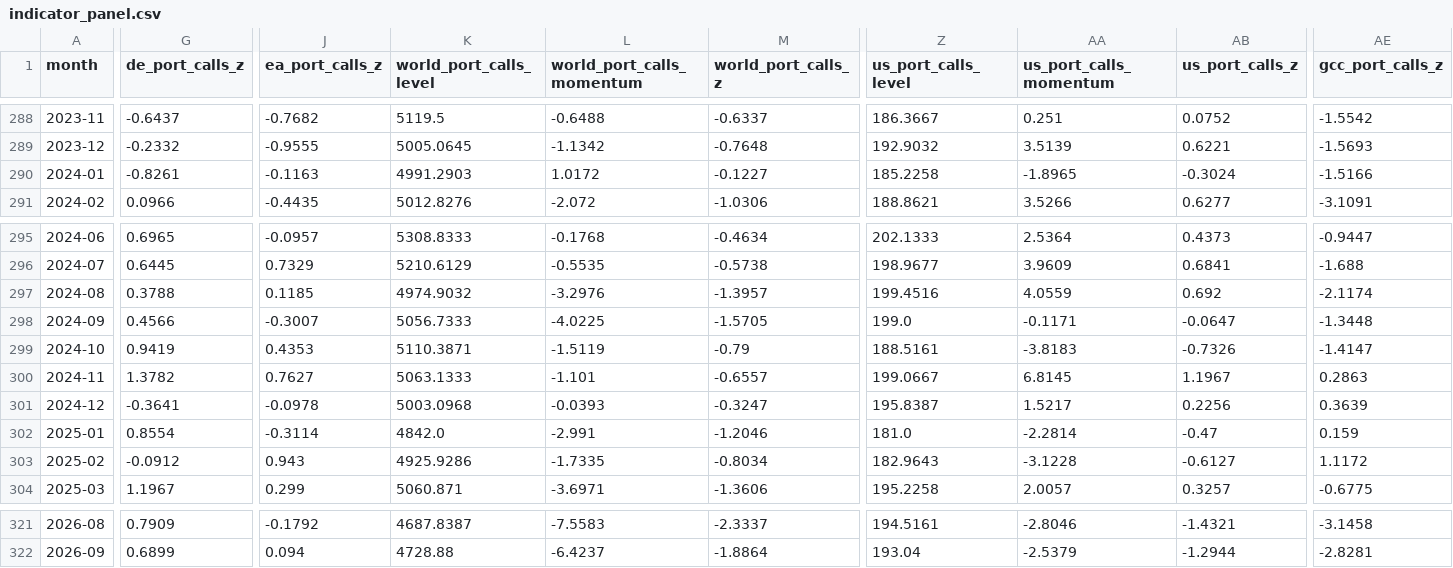
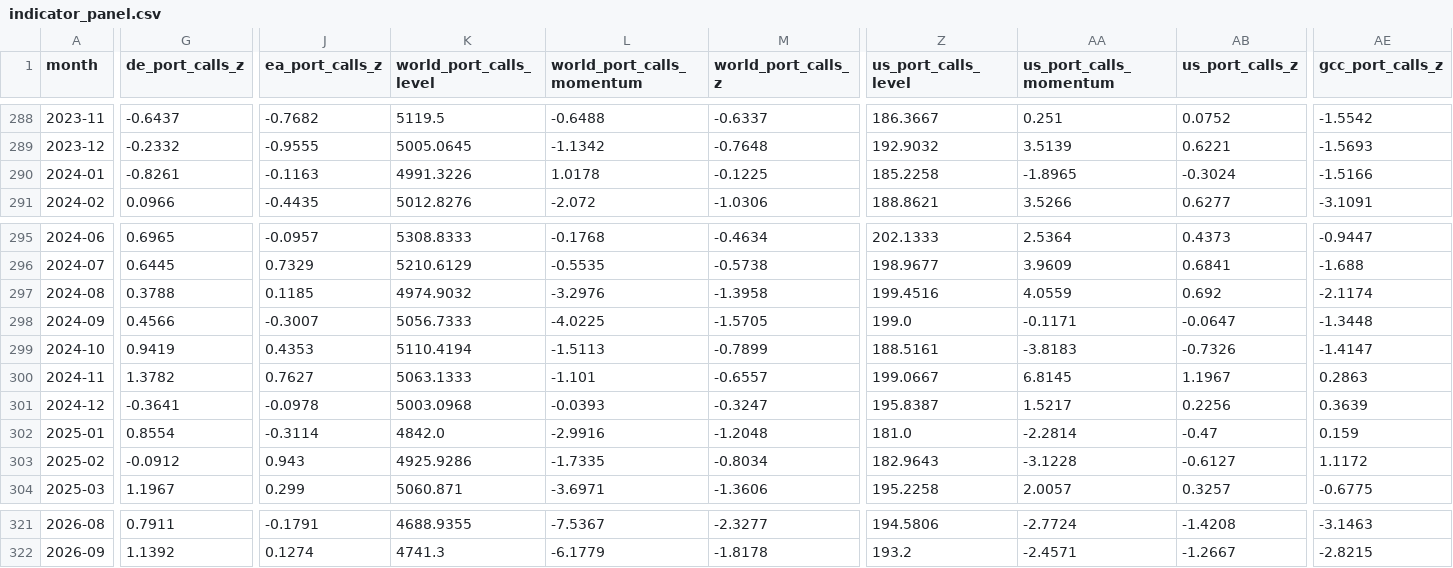
Before and after one commit to benrogacki/scoring-engine, a CSV file: live/indicator_panel.csv, drawn as a sheet; only a part is shown, gaps mark what is left out; the diff covers the shown part only; the diff names each change by its address in the sheet, - before the commit and + after, or states it on an @@ line.

```diff
--- a/live/indicator_panel.csv
+++ b/live/indicator_panel.csv
-K290 (world_port_calls_level): 4991.2903
+K290 (world_port_calls_level): 4991.3226
-L290 (world_port_calls_momentum): 1.0172
+L290 (world_port_calls_momentum): 1.0178
-M290 (world_port_calls_z): -0.1227
+M290 (world_port_calls_z): -0.1225
-M297 (world_port_calls_z): -1.3957
+M297 (world_port_calls_z): -1.3958
-K299 (world_port_calls_level): 5110.3871
+K299 (world_port_calls_level): 5110.4194
-L299 (world_port_calls_momentum): -1.5119
+L299 (world_port_calls_momentum): -1.5113
-M299 (world_port_calls_z): -0.79
+M299 (world_port_calls_z): -0.7899
-L302 (world_port_calls_momentum): -2.991
+L302 (world_port_calls_momentum): -2.9916
-M302 (world_port_calls_z): -1.2046
+M302 (world_port_calls_z): -1.2048
-G321 (de_port_calls_z): 0.7909
+G321 (de_port_calls_z): 0.7911
-J321 (ea_port_calls_z): -0.1792
+J321 (ea_port_calls_z): -0.1791
-K321 (world_port_calls_level): 4687.8387
+K321 (world_port_calls_level): 4688.9355
-L321 (world_port_calls_momentum): -7.5583
+L321 (world_port_calls_momentum): -7.5367
-M321 (world_port_calls_z): -2.3337
+M321 (world_port_calls_z): -2.3277
-Z321 (us_port_calls_level): 194.5161
+Z321 (us_port_calls_level): 194.5806
-AA321 (us_port_calls_momentum): -2.8046
+AA321 (us_port_calls_momentum): -2.7724
-AB321 (us_port_calls_z): -1.4321
+AB321 (us_port_calls_z): -1.4208
-AE321 (gcc_port_calls_z): -3.1458
+AE321 (gcc_port_calls_z): -3.1463
-G322 (de_port_calls_z): 0.6899
+G322 (de_port_calls_z): 1.1392
-J322 (ea_port_calls_z): 0.094
+J322 (ea_port_calls_z): 0.1274
-K322 (world_port_calls_level): 4728.88
+K322 (world_port_calls_level): 4741.3
-L322 (world_port_calls_momentum): -6.4237
+L322 (world_port_calls_momentum): -6.1779
-M322 (world_port_calls_z): -1.8864
+M322 (world_port_calls_z): -1.8178
-Z322 (us_port_calls_level): 193.04
+Z322 (us_port_calls_level): 193.2
-AA322 (us_port_calls_momentum): -2.5379
+AA322 (us_port_calls_momentum): -2.4571
-AB322 (us_port_calls_z): -1.2944
+AB322 (us_port_calls_z): -1.2667
-AE322 (gcc_port_calls_z): -2.8281
+AE322 (gcc_port_calls_z): -2.8215
```
Also changed, not shown: 44 edited cells elsewhere in this file, live/composite.csv, live/turning_points.csv, 6 other files.
